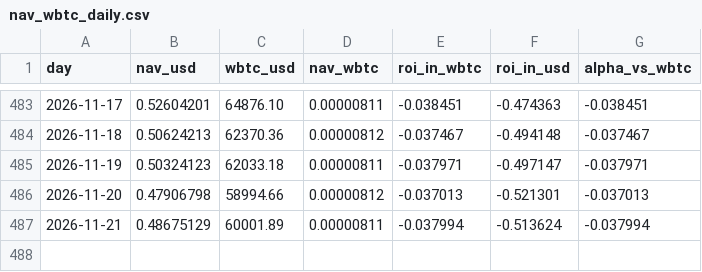
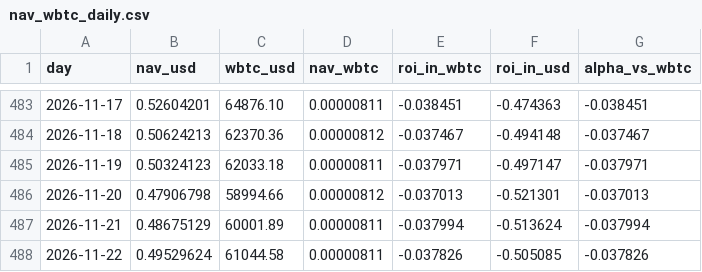
Before and after one commit to denissilantev64/VLHXBTC-dashboard, a CSV file: public/data/nav_wbtc_daily.csv, drawn as a sheet; only a part is shown, gaps mark what is left out.

```diff
--- a/public/data/nav_wbtc_daily.csv
+++ b/public/data/nav_wbtc_daily.csv
@@ -487 +487,2 @@ day,nav_usd,wbtc_usd,nav_wbtc,roi_in_wbtc,roi_in_usd,alpha_vs_wbtc
 2026-11-21,0.48675129,60001.89,0.00000811,-0.037994,-0.513624,-0.037994
+2026-11-22,0.49529624,61044.58,0.00000811,-0.037826,-0.505085,-0.037826
```
Also changed, not shown: public/data/nav_tokenprice_usd_daily.csv, public/data/wbtc_usd_daily.csv.
